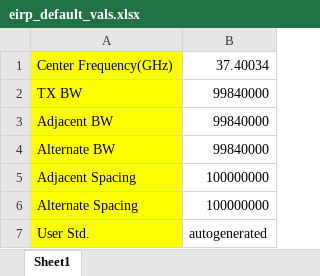
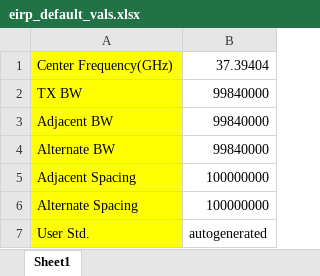
Before and after one commit to hatfield-c/Nokia-5mm-Radio-Test-Suite, an Excel workbook: resources/eirp_default_vals.xlsx, sheet Sheet1, drawn as a sheet; values as stored, in another font and other column widths than the file's, no borders; the diff names each change by its address in the sheet, - before the commit and + after, or states it on an @@ line.

```diff
--- a/resources/eirp_default_vals.xlsx (sheet Sheet1)
+++ b/resources/eirp_default_vals.xlsx (sheet Sheet1)
-B1: 37.40034
+B1: 37.39404
```
Also changed, not shown: 2 other files.
